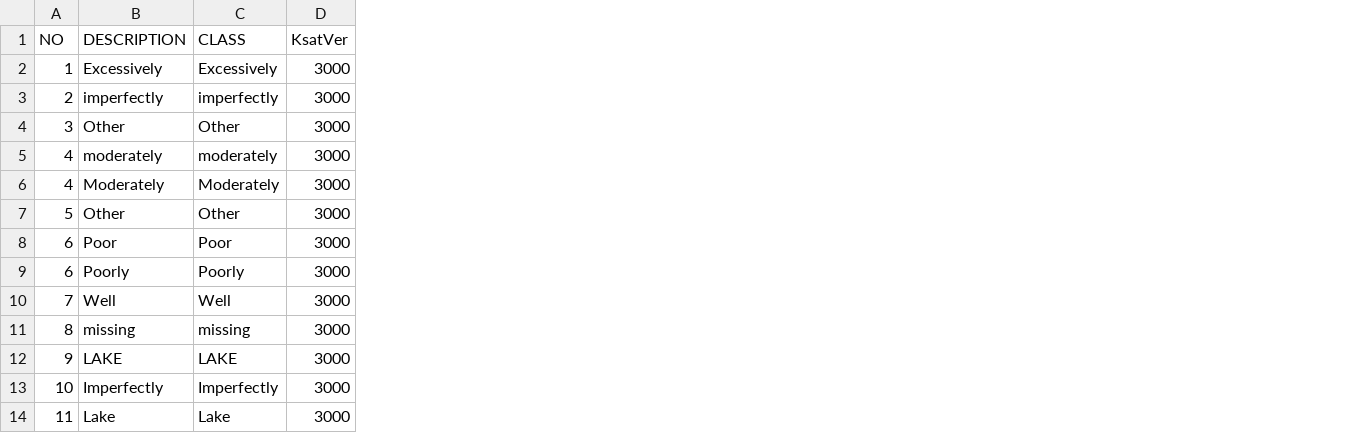
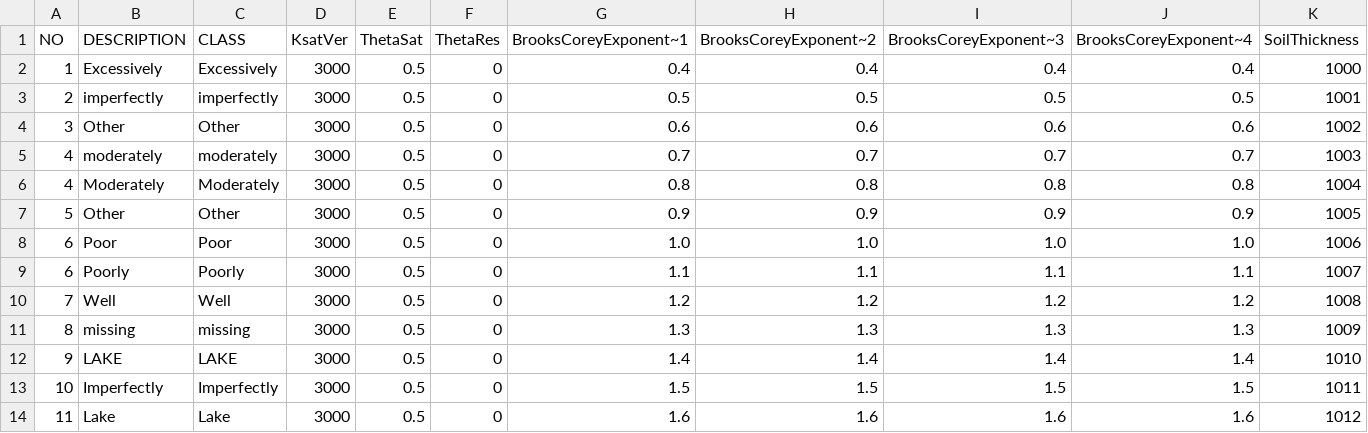
Before and after one commit to AquaPore/WflowRaster.jl, a CSV file: DATA/Lookuptable/LookupTable_Hydro.csv, drawn as a sheet; the diff names each change by its address in the sheet, - before the commit and + after, or states it on an @@ line.

Commit message:
Made 3D lookup table

```diff
--- a/DATA/Lookuptable/LookupTable_Hydro.csv
+++ b/DATA/Lookuptable/LookupTable_Hydro.csv
+column E (ThetaSat), rows 2-14: all 0.5
+column F (ThetaRes), rows 2-14: all 0
+column G (BrooksCoreyExponent~1), rows 2-14: 0.4 | 0.5 | 0.6 | 0.7 | 0.8 | 0.9 | 1.0 | 1.1 | 1.2 | 1.3 | 1.4 | 1.5 | 1.6
+column H (BrooksCoreyExponent~2), rows 2-14: 0.4 | 0.5 | 0.6 | 0.7 | 0.8 | 0.9 | 1.0 | 1.1 | 1.2 | 1.3 | 1.4 | 1.5 | 1.6
+column I (BrooksCoreyExponent~3), rows 2-14: 0.4 | 0.5 | 0.6 | 0.7 | 0.8 | 0.9 | 1.0 | 1.1 | 1.2 | 1.3 | 1.4 | 1.5 | 1.6
+column J (BrooksCoreyExponent~4), rows 2-14: 0.4 | 0.5 | 0.6 | 0.7 | 0.8 | 0.9 | 1.0 | 1.1 | 1.2 | 1.3 | 1.4 | 1.5 | 1.6
+column K (SoilThickness), rows 2-14: 1000 | 1001 | 1002 | 1003 | 1004 | 1005 | 1006 | 1007 | 1008 | 1009 | 1010 | 1011 | 1012
```
Also changed, not shown: 7 other files.
